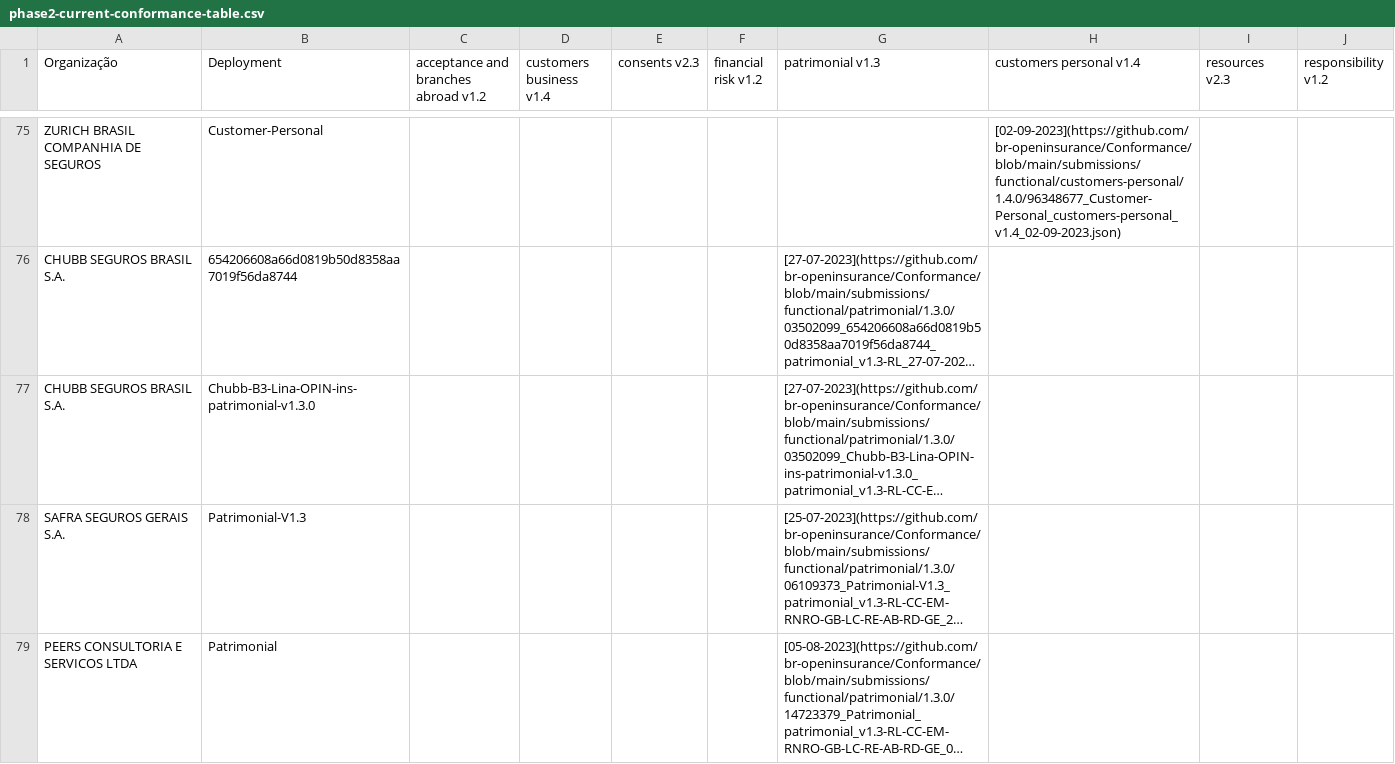
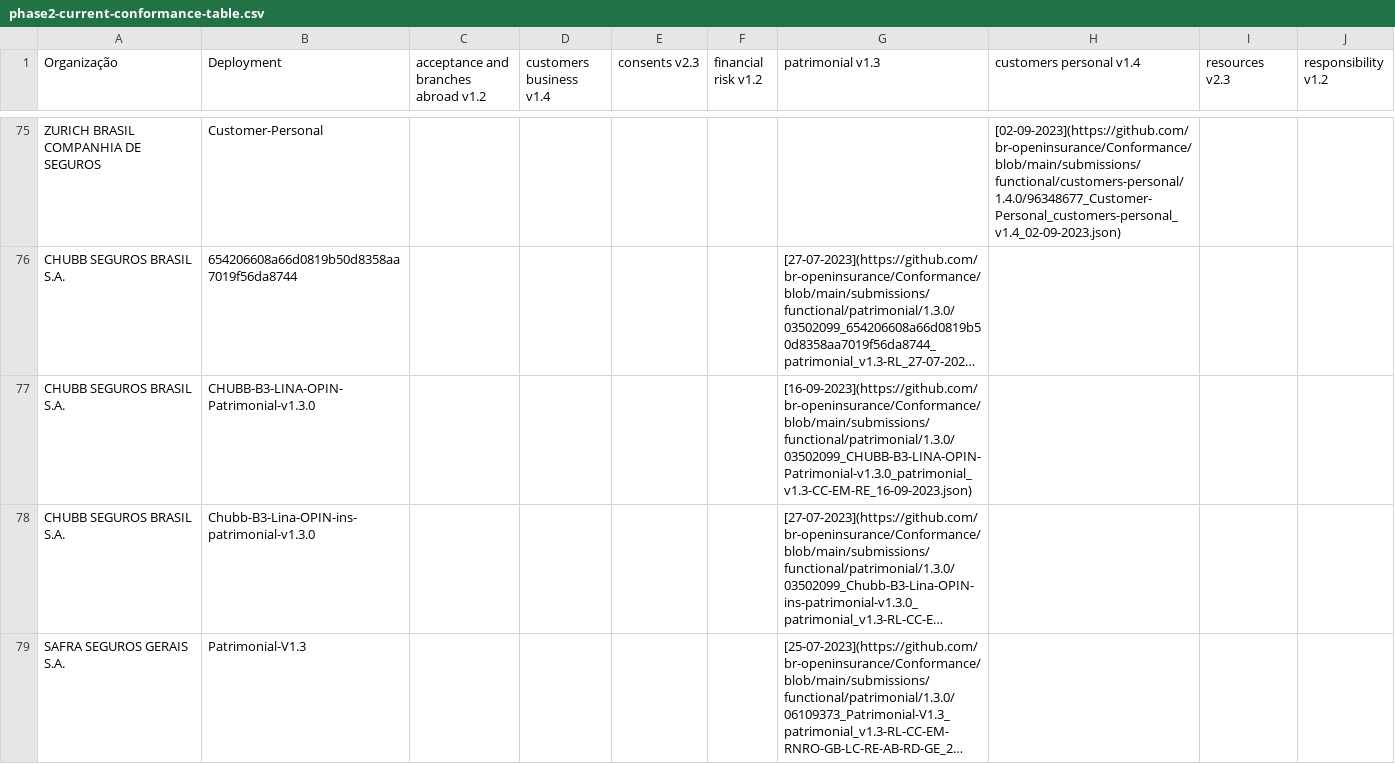
Before and after one commit to br-openinsurance/Conformance, a CSV file: results/phase2/current/phase2-current-conformance-table.csv, drawn as a sheet; only a part is shown, gaps mark what is left out; the shorter side is filled out with more unchanged rows; long unchanged cells end in …; the diff covers the shown part only; the diff names each change by its address in the sheet, - before the commit and + after, or states it on an @@ line.

Commit message:
conformance table routine - 20-09-2023

```diff
--- a/results/phase2/current/phase2-current-conformance-table.csv
+++ b/results/phase2/current/phase2-current-conformance-table.csv
+row 77: CHUBB SEGUROS BRASIL S.A. | CHUBB-B3-LINA-OPIN-Patrimonial-v1.3.0 |  |  |  |  | [16-09-2023](https://github.com/br-openinsurance/Conformance/blob/main/submissions/functional/patrimonial/1.3.0/03502099_CHUBB-B3-LINA-OPIN-Patrimonial-v1.3.0_patrimonial_v1.3-CC-EM-RE_16-09-2023.json)
```
Also changed, not shown: 1 added row elsewhere in this file, results/phase2/current/phase2-current-conformance-dump.csv, results/phase2/current/phase2-current-data.csv, 1 other file.
